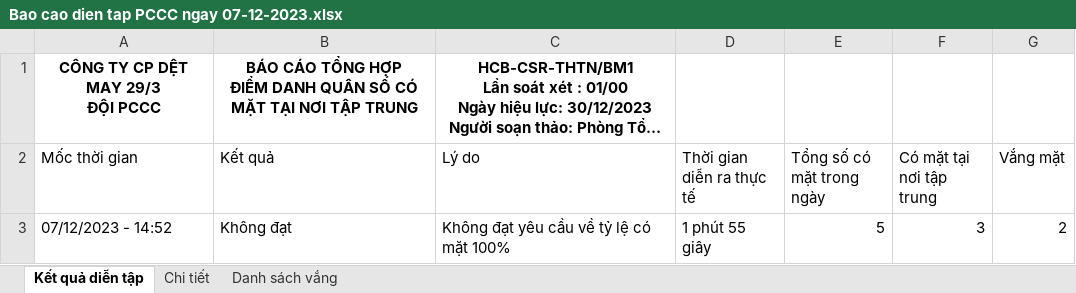
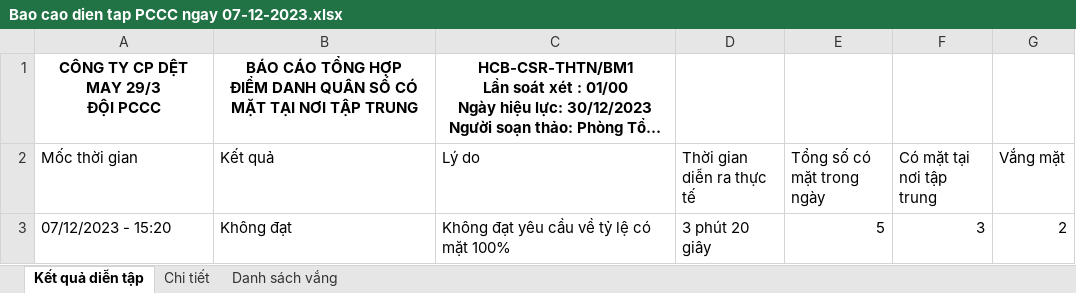
Before and after one commit to VuThanhHoa/PCCC, an Excel workbook: Báo cáo diễn tập/Bao cao dien tap PCCC ngay 07-12-2023.xlsx, sheet Kết quả diễn tập, drawn as a sheet; long unchanged cells end in …; values as stored, in another font and other column widths than the file's, no borders; the diff names each change by its address in the sheet, - before the commit and + after, or states it on an @@ line.

```diff
--- a/Báo cáo diễn tập/Bao cao dien tap PCCC ngay 07-12-2023.xlsx (sheet Kết quả diễn tập)
+++ b/Báo cáo diễn tập/Bao cao dien tap PCCC ngay 07-12-2023.xlsx (sheet Kết quả diễn tập)
-A3 (Mốc thời gian): 07/12/2023 - 14:52
+A3 (Mốc thời gian): 07/12/2023 - 15:20
-D3 (Thời gian diễn ra thực tế): 1 phút 55 giây
+D3 (Thời gian diễn ra thực tế): 3 phút 20 giây
```
Also changed, not shown: sheet Chi tiết, Test-DSCBCNV.xlsx, 5 other files.
